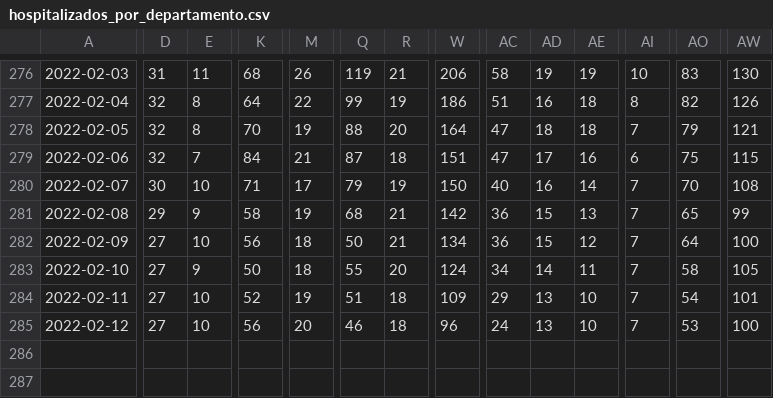
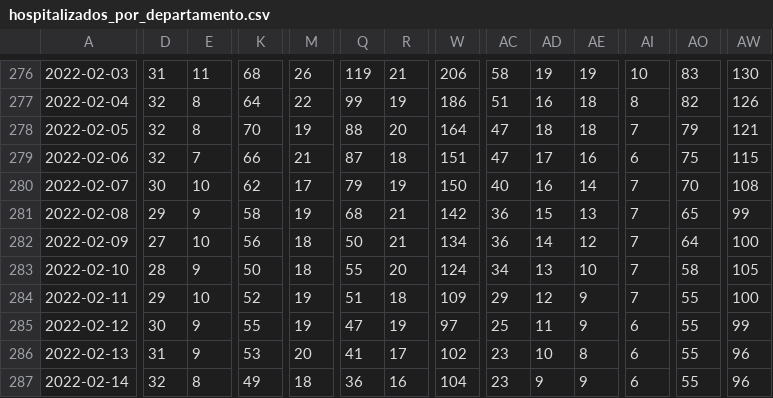
Before and after one commit to sociedatos/bo-hospitalizados_por_departamento, a CSV file: hospitalizados_por_departamento.csv, drawn as a sheet; only a part is shown, gaps mark what is left out; rows hold the shown columns only; the diff covers the shown part only; the diff names each change by its address in the sheet, - before the commit and + after, or states it on an @@ line.

Commit message:
[ci] actualización

```diff
--- a/hospitalizados_por_departamento.csv
+++ b/hospitalizados_por_departamento.csv
-K279: 84
+K279: 66
-K280: 71
+K280: 62
-AD282: 15
+AD282: 14
-D283: 27
+D283: 28
-AD283: 14
+AD283: 13
-AE283: 11
+AE283: 10
-D284: 27
+D284: 29
-AD284: 13
+AD284: 12
-AE284:AE285: 10
+AE284:AE285: 9
-AO284: 54
+AO284: 55
-AW284: 101
+AW284: 100
-D285: 27
+D285: 30
-E285: 10
+E285: 9
-K285: 56
+K285: 55
-M285: 20
+M285: 19
-Q285: 46
+Q285: 47
-R285: 18
+R285: 19
-W285: 96
+W285: 97
-AC285: 24
+AC285: 25
-AD285: 13
+AD285: 11
-AI285: 7
+AI285: 6
-AO285: 53
+AO285: 55
-AW285: 100
+AW285: 99
+row 286: 2022-02-13 | 31 | 9 | 53 | 20 | 41 | 17 | 102 | 23 | 10 | 8 | 6 | 55 | 96
+row 287: 2022-02-14 | 32 | 8 | 49 | 18 | 36 | 16 | 104 | 23 | 9 | 9 | 6 | 55 | 96
```
Also changed, not shown: 3 edited cells elsewhere in this file.
